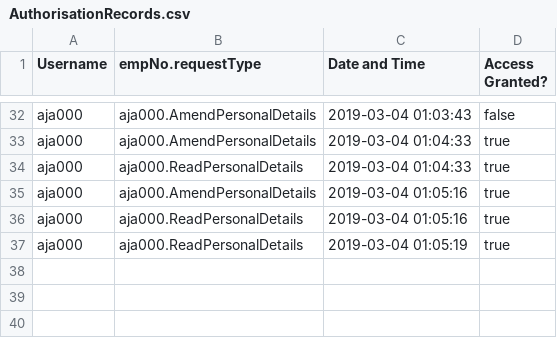
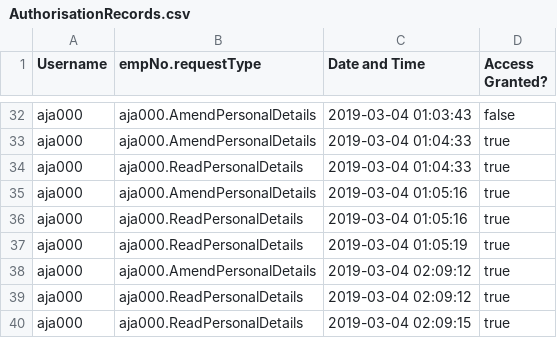
Before and after one commit to Alice-Jaffray/Software-Engineering-Group-Project, a CSV file: SourceCode/Yuconz/Databases/AuthorisationRecords.csv, drawn as a sheet; only a part is shown, gaps mark what is left out.

```diff
--- a/SourceCode/Yuconz/Databases/AuthorisationRecords.csv
+++ b/SourceCode/Yuconz/Databases/AuthorisationRecords.csv
@@ -37 +37,4 @@ aja000,aja000.ReadPersonalDetails,2019-03-04 01:05:16,true
 aja000,aja000.ReadPersonalDetails,2019-03-04 01:05:19,true
+aja000,aja000.AmendPersonalDetails,2019-03-04 02:09:12,true
+aja000,aja000.ReadPersonalDetails,2019-03-04 02:09:12,true
+aja000,aja000.ReadPersonalDetails,2019-03-04 02:09:15,true
```
Also changed, not shown: SourceCode/Yuconz/Databases/LoginRecords.csv, SourceCode/Yuconz/DatabasesTest/AuthorisationRecordsTest.csv, 18 other files.
